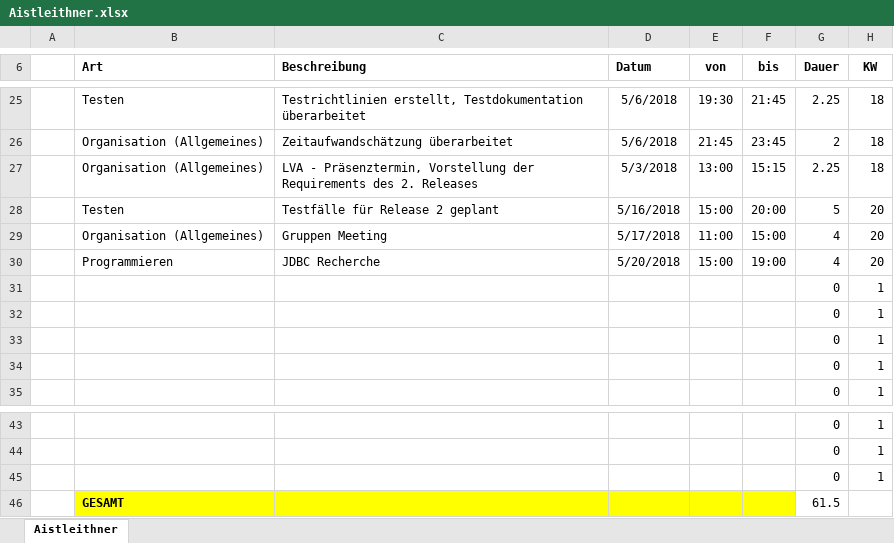
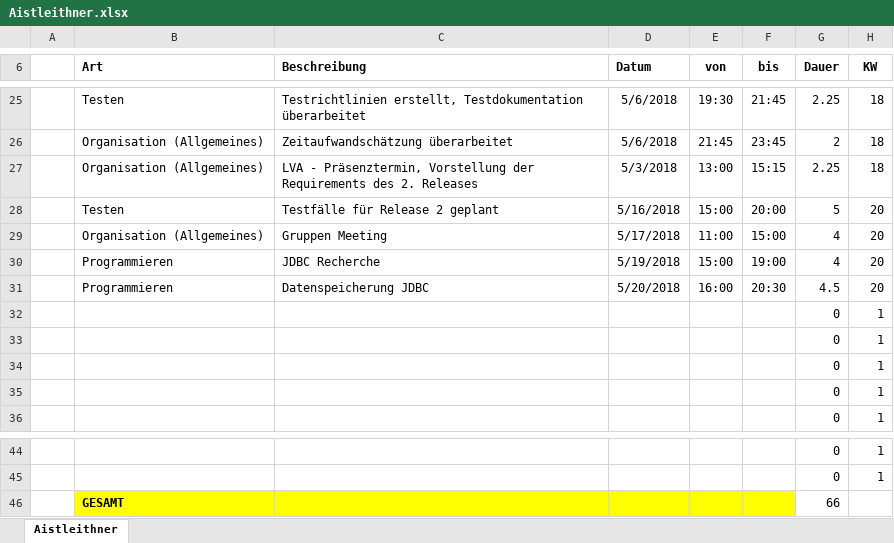
Before and after one commit to ateuchtmann/259035_SoftEngPR, an Excel workbook: Dokumente/Zeiterfassung/Aistleithner.xlsx, sheet Aistleithner, drawn as a sheet; only a part is shown, gaps mark what is left out; values as stored, in another font and other column widths than the file's, no borders; table styles not drawn; removed rows and columns are numbered as before the commit, all else as after; the diff names each change by its address in the sheet, - before the commit and + after, or states it on an @@ line.

Commit message:
Organisation
Update Zeiterfassung

```diff
--- a/Dokumente/Zeiterfassung/Aistleithner.xlsx (sheet Aistleithner)
+++ b/Dokumente/Zeiterfassung/Aistleithner.xlsx (sheet Aistleithner)
-D30 (Datum): 5/20/2018
+D30 (Datum): 5/19/2018
+row 31:  | Programmieren | Datenspeicherung JDBC | 5/20/2018 | 16:00 | 20:30 | 4.5 | 20
-row 45:  |  |  |  |  |  | 0 | 1
-G46 (Dauer): 61.5
+G46 (Dauer): 66
```
